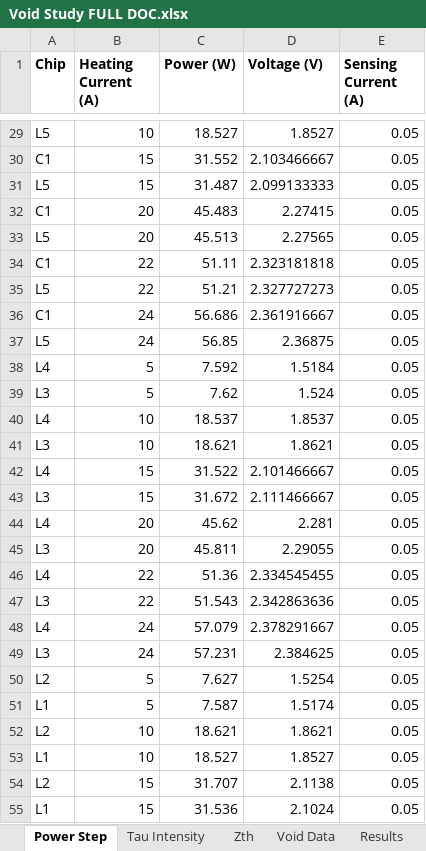
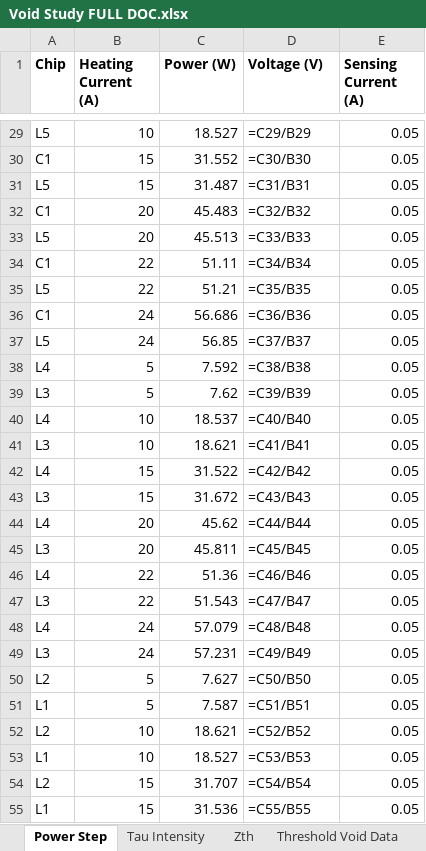
Before and after one commit to ArcticChicken855/Void-Study, an Excel workbook: Experimental Data/Void Study FULL DOC.xlsx, sheet Power Step, drawn as a sheet; only a part is shown, gaps mark what is left out; values as stored, in another font and other column widths than the file's, no borders; formulas without a stored value are shown as written; the diff covers the shown part only; the diff names each change by its address in the sheet, - before the commit and + after, or states it on an @@ line.

Commit message:
added photoshop void

```diff
--- a/Experimental Data/Void Study FULL DOC.xlsx (sheet Power Step)
+++ b/Experimental Data/Void Study FULL DOC.xlsx (sheet Power Step)
-sheet tab: Void Data
+sheet tab: Threshold Void Data
-D29 (Voltage (V)): 1.8527
+D29 (Voltage (V)): =C29/B29
-D30 (Voltage (V)): 2.103466667
+D30 (Voltage (V)): =C30/B30
-D31 (Voltage (V)): 2.099133333
+D31 (Voltage (V)): =C31/B31
-D32 (Voltage (V)): 2.27415
+D32 (Voltage (V)): =C32/B32
-D33 (Voltage (V)): 2.27565
+D33 (Voltage (V)): =C33/B33
-D34 (Voltage (V)): 2.323181818
+D34 (Voltage (V)): =C34/B34
-D35 (Voltage (V)): 2.327727273
+D35 (Voltage (V)): =C35/B35
-D36 (Voltage (V)): 2.361916667
+D36 (Voltage (V)): =C36/B36
-D37 (Voltage (V)): 2.36875
+D37 (Voltage (V)): =C37/B37
-D38 (Voltage (V)): 1.5184
+D38 (Voltage (V)): =C38/B38
-D39 (Voltage (V)): 1.524
+D39 (Voltage (V)): =C39/B39
-D40 (Voltage (V)): 1.8537
+D40 (Voltage (V)): =C40/B40
-D41 (Voltage (V)): 1.8621
+D41 (Voltage (V)): =C41/B41
-D42 (Voltage (V)): 2.101466667
+D42 (Voltage (V)): =C42/B42
-D43 (Voltage (V)): 2.111466667
+D43 (Voltage (V)): =C43/B43
-D44 (Voltage (V)): 2.281
+D44 (Voltage (V)): =C44/B44
-D45 (Voltage (V)): 2.29055
+D45 (Voltage (V)): =C45/B45
-D46 (Voltage (V)): 2.334545455
+D46 (Voltage (V)): =C46/B46
-D47 (Voltage (V)): 2.342863636
+D47 (Voltage (V)): =C47/B47
-D48 (Voltage (V)): 2.378291667
+D48 (Voltage (V)): =C48/B48
-D49 (Voltage (V)): 2.384625
+D49 (Voltage (V)): =C49/B49
-D50 (Voltage (V)): 1.5254
+D50 (Voltage (V)): =C50/B50
-D51 (Voltage (V)): 1.5174
+D51 (Voltage (V)): =C51/B51
-D52 (Voltage (V)): 1.8621
+D52 (Voltage (V)): =C52/B52
-D53 (Voltage (V)): 1.8527
+D53 (Voltage (V)): =C53/B53
-D54 (Voltage (V)): 2.1138
+D54 (Voltage (V)): =C54/B54
-D55 (Voltage (V)): 2.1024
+D55 (Voltage (V)): =C55/B55
```
Also changed, not shown: 33 edited cells and cell formats elsewhere in this sheet, sheet Results, other sheet tabs, 1 other file.
